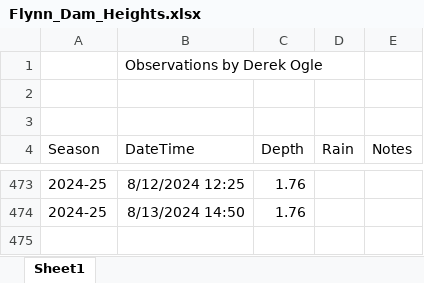
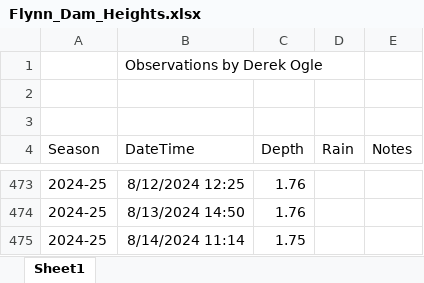
Before and after one commit to droglenc/droglenc.github.io, an Excel workbook: portfolio/posts/_data/Flynn_Dam_Heights.xlsx, sheet Sheet1, drawn as a sheet; only a part is shown, gaps mark what is left out; values as stored, in another font and other column widths than the file's, no borders; the diff names each change by its address in the sheet, - before the commit and + after, or states it on an @@ line.

```diff
--- a/portfolio/posts/_data/Flynn_Dam_Heights.xlsx (sheet Sheet1)
+++ b/portfolio/posts/_data/Flynn_Dam_Heights.xlsx (sheet Sheet1)
+row 475: 2024-25 | 8/14/2024 11:14 | 1.75
```
Also changed, not shown: 13 other files.
